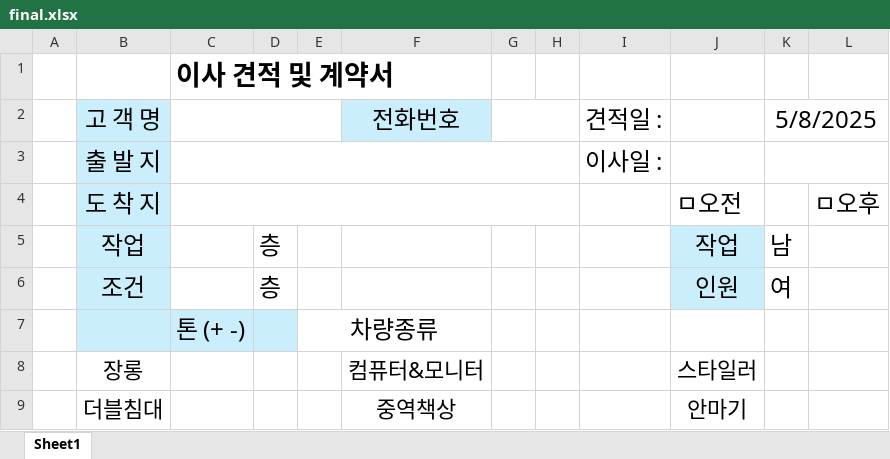
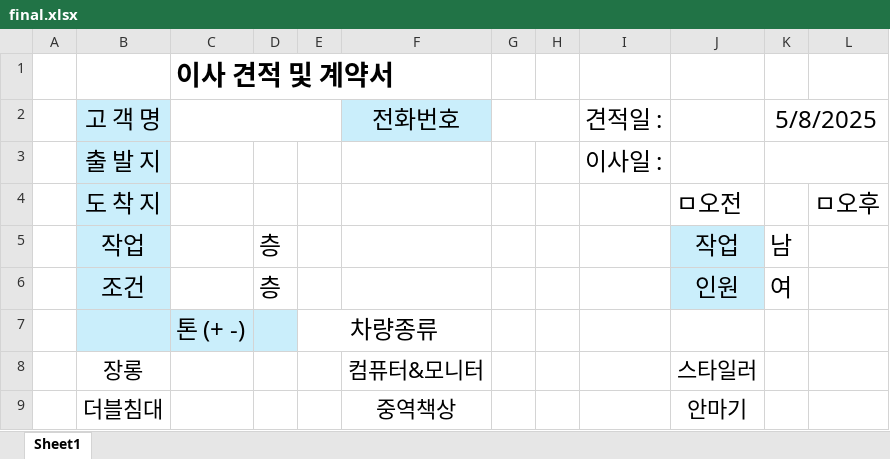
Before and after one commit to move24day/move24day, an Excel workbook: final.xlsx, sheet Sheet1, drawn as a sheet; only a part is shown; values as stored, in another font and other column widths than the file's, no borders; the diff names each change by its address in the sheet, - before the commit and + after, or states it on an @@ line.

Commit message:
Add files via upload

```diff
--- a/final.xlsx (sheet Sheet1)
+++ b/final.xlsx (sheet Sheet1)
-C3:H3 merged
-C4:H4 merged
```
